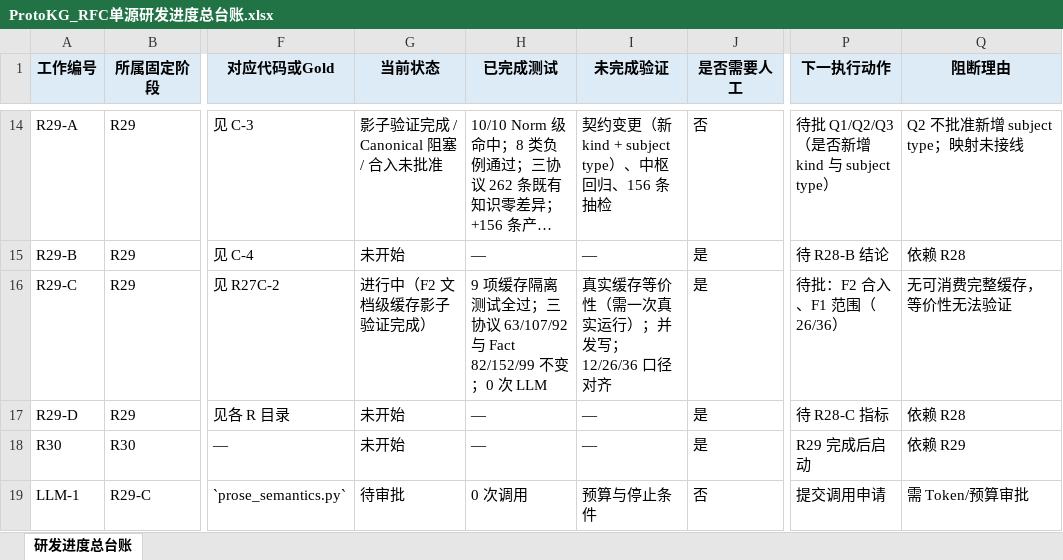
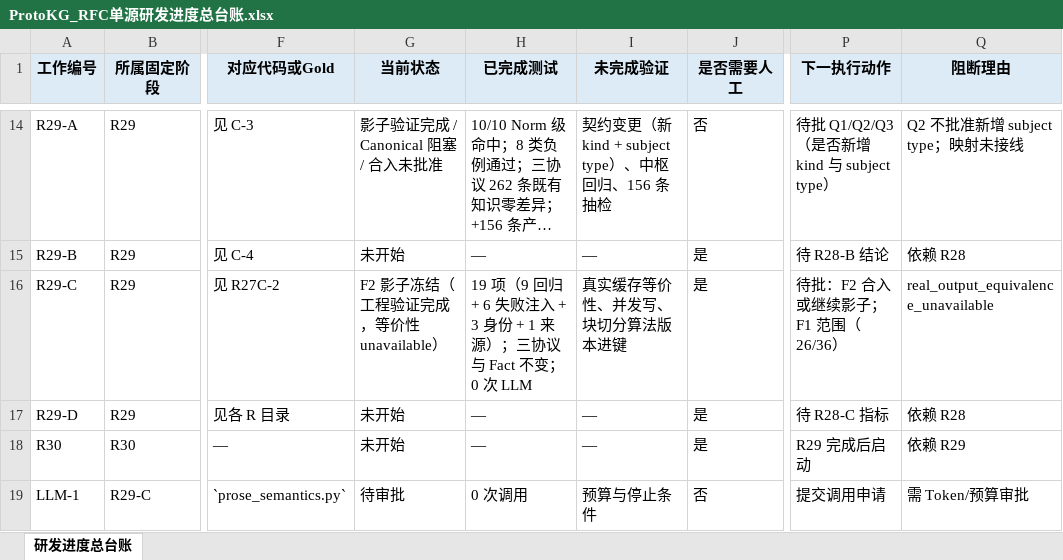
Before and after one commit to sssxzl/ProtoKG, an Excel workbook: docs/实施/ProtoKG_RFC单源研发进度总台账.xlsx, sheet 研发进度总台账, drawn as a sheet; only a part is shown, gaps mark what is left out; long unchanged cells end in …; values as stored, in another font and other column widths than the file's, no borders; the diff names each change by its address in the sheet, - before the commit and + after, or states it on an @@ line.

```diff
--- a/docs/实施/ProtoKG_RFC单源研发进度总台账.xlsx (sheet 研发进度总台账)
+++ b/docs/实施/ProtoKG_RFC单源研发进度总台账.xlsx (sheet 研发进度总台账)
-G16 (当前状态): 进行中（F2 文档级缓存影子验证完成）
+G16 (当前状态): F2 影子冻结（工程验证完成，等价性 unavailable）
-H16 (已完成测试): 9 项缓存隔离测试全过；三协议 63/107/92 与 Fact 82/152/99 不变；0…
+H16 (已完成测试): 19 项（9 回归 + 6 失败注入 + 3 身份 + 1 来源）；三协议与 Fact 不变；0…
-I16 (未完成验证): 真实缓存等价性（需一次真实运行）；并发写；12/26/36 口径对齐
+I16 (未完成验证): 真实缓存等价性、并发写、块切分算法版本进键
-P16 (下一执行动作): 待批：F2 合入、F1 范围（26/36）
+P16 (下一执行动作): 待批：F2 合入或继续影子；F1 范围（26/36）
-Q16 (阻断理由): 无可消费完整缓存，等价性无法验证
+Q16 (阻断理由): real_output_equivalence_unavailable
```
Also changed, not shown: 7 other files.
